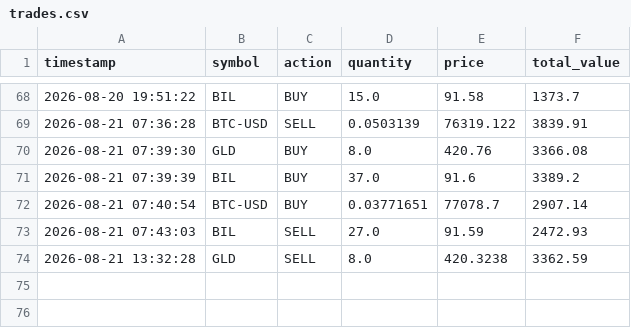
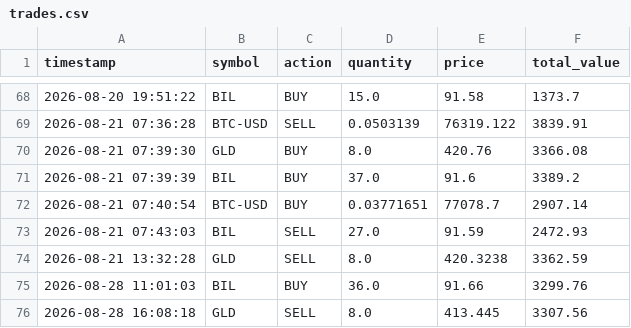
Before and after one commit to tydbyts-tom/jack-the-honest-investor, a CSV file: data/trades.csv, drawn as a sheet; only a part is shown, gaps mark what is left out.

```diff
--- a/data/trades.csv
+++ b/data/trades.csv
@@ -74 +74,3 @@ timestamp,symbol,action,quantity,price,total_value
 2026-08-21 13:32:28,GLD,SELL,8.0,420.3238,3362.59
+2026-08-28 11:01:03,BIL,BUY,36.0,91.66,3299.76
+2026-08-28 16:08:18,GLD,SELL,8.0,413.445,3307.56
```
Also changed, not shown: data/equity-curve.csv, data/predictions.csv, 1 other file.
